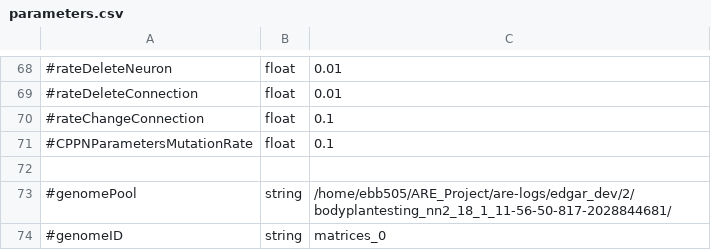
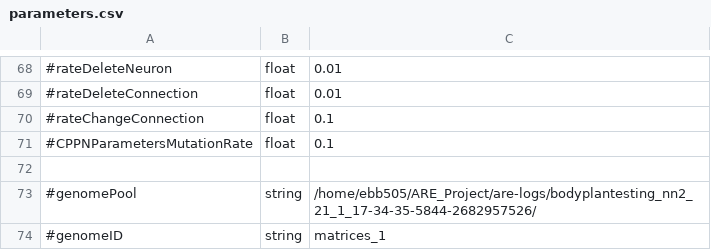
Before and after one commit to AutonomousRoboticEvolution/AREFramework, a CSV file: experiments/matrix_evolution/parameters.csv, drawn as a sheet; only a part is shown, gaps mark what is left out.

Commit message:
Decoding seems to be working from 4d-matrix

```diff
--- a/experiments/matrix_evolution/parameters.csv
+++ b/experiments/matrix_evolution/parameters.csv
@@ -72,3 +72,3 @@
 
-#genomePool,string,/home/ebb505/ARE_Project/are-logs/edgar_dev/2/bodyplantesting_nn2_18_1_11-56-50-817-2028844681/
-#genomeID,string,matrices_0
+#genomePool,string,/home/ebb505/ARE_Project/are-logs/bodyplantesting_nn2_21_1_17-34-35-5844-2682957526/
+#genomeID,string,matrices_1
```
Also changed, not shown: 7 other files.
